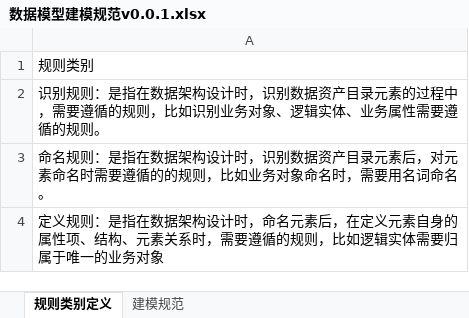
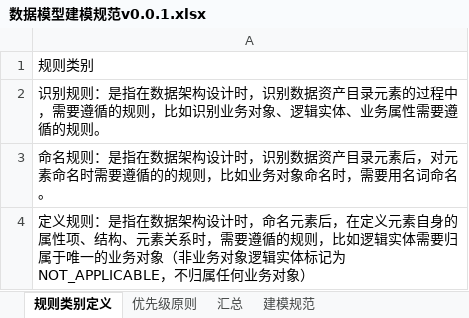
Before and after one commit to tianzj890107/ontology-agent, an Excel workbook: rules/数据模型建模规范v0.0.1.xlsx, sheet 规则类别定义, drawn as a sheet; values as stored, in another font and other column widths than the file's, no borders; the diff names each change by its address in the sheet, - before the commit and + after, or states it on an @@ line.

Commit message:
feat(modeling): enforce non-business-object categories with assignment-status gates
- Update modeling spec rule 12: base/reference/rule/report data are not
  business objects; logical entities stay with NOT_APPLICABLE assignment.
- Add ASSIGNED/NOT_APPLICABLE/UNRESOLVED logical-entity assignment statuses
  with conditional CSV contract (no BO0000/BO99999 placeholder objects).
- Block CONFIRMED candidates whose kind/category contradicts evidence and
  allow deterministic NOT_APPLICABLE normalization.
- Rebuild agent knowledge and add 12 regression tests.

```diff
--- a/rules/数据模型建模规范v0.0.1.xlsx (sheet 规则类别定义)
+++ b/rules/数据模型建模规范v0.0.1.xlsx (sheet 规则类别定义)
+sheet tab: 优先级原则
+sheet tab: 汇总
-A4: …业务对象
+A4: …业务对象（非业务对象逻辑实体标记为 NOT_APPLICABLE，不归属任何业务对象）
```
Also changed, not shown: sheet 建模规范, hidden cells, 12 other files.
